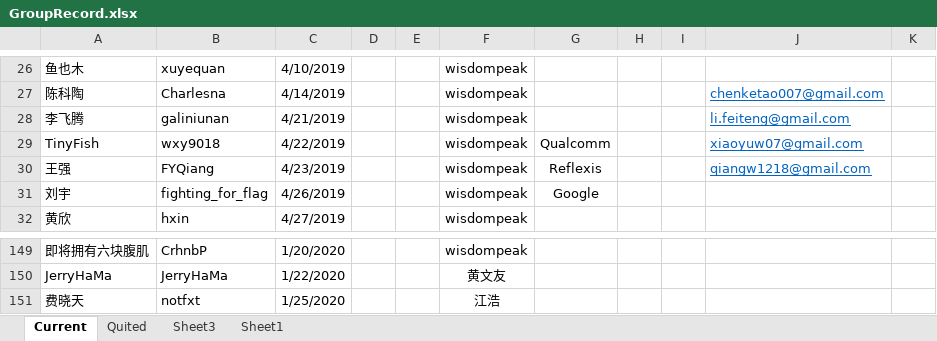
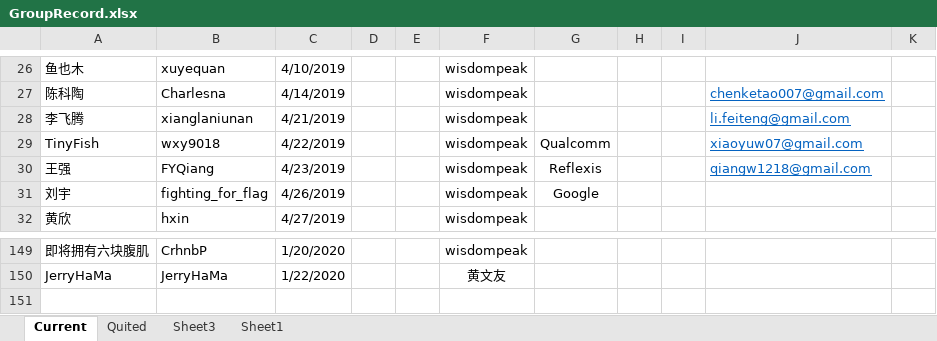
Before and after one commit to wisdompeak/lc-score-board, an Excel workbook: generateEXCEL/Data/Members/GroupRecord.xlsx, sheet Current, drawn as a sheet; only a part is shown, gaps mark what is left out; values as stored, in another font and other column widths than the file's, no borders; the diff names each change by its address in the sheet, - before the commit and + after, or states it on an @@ line.

```diff
--- a/generateEXCEL/Data/Members/GroupRecord.xlsx (sheet Current)
+++ b/generateEXCEL/Data/Members/GroupRecord.xlsx (sheet Current)
-B28: galiniunan
+B28: xianglaniunan
-row 151: 费晓天 | notfxt | 1/25/2020 |  |  | 江浩
```
Also changed, not shown: sheet Quited, generateEXCEL/index.xlsx, 11 other files.
